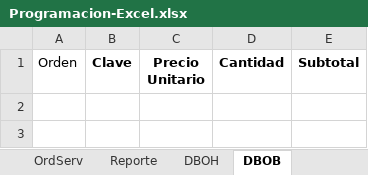
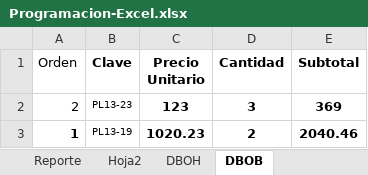
Before and after one commit to jonhVallejo/Dielmex-Order-manager, an Excel workbook: Dielmex Order Manager/Programacion-Excel.xlsx, sheet DBOB, drawn as a sheet; values as stored, in another font and other column widths than the file's, no borders; table styles not drawn; the diff names each change by its address in the sheet, - before the commit and + after, or states it on an @@ line.

```diff
--- a/Dielmex Order Manager/Programacion-Excel.xlsx (sheet DBOB)
+++ b/Dielmex Order Manager/Programacion-Excel.xlsx (sheet DBOB)
+sheet tab: Hoja2
+row 2: 2 | PL13-23 | 123 | 3 | 369
+row 3: 1 | PL13-19 | 1020.23 | 2 | 2040.46
```
Also changed, not shown: sheet OrdServ, sheet Inventario, sheet DBOH, sheet Captura, 18 other files.
